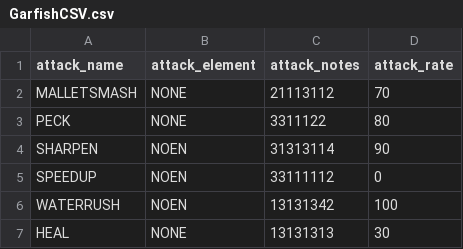
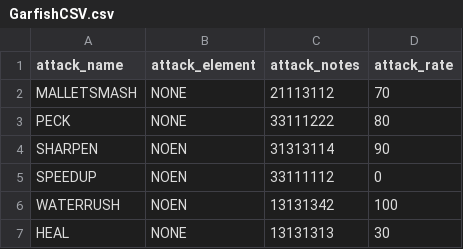
Before and after one commit to HibikiGameWrok/Drumon, a CSV file: Assets/Resources/CSV/GarfishCSV.csv, drawn as a sheet.

```diff
--- a/Assets/Resources/CSV/GarfishCSV.csv
+++ b/Assets/Resources/CSV/GarfishCSV.csv
@@ -2,3 +2,3 @@ attack_name,attack_element,attack_notes,attack_rate
 MALLETSMASH,NONE,21113112,70
-PECK,NONE,3311122,80
+PECK,NONE,33111222,80
 SHARPEN,NOEN,31313114,90
```
Also changed, not shown: 12 other files.
